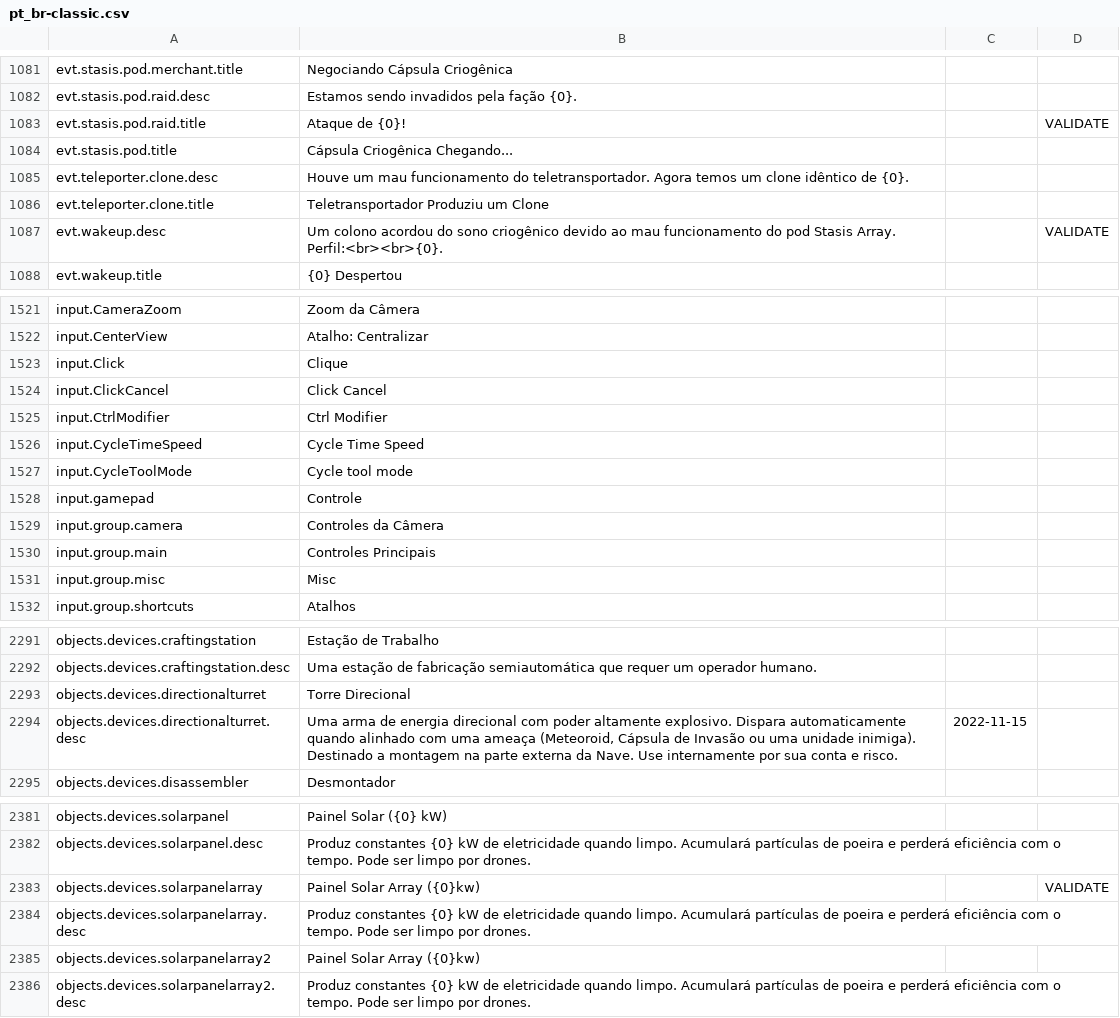
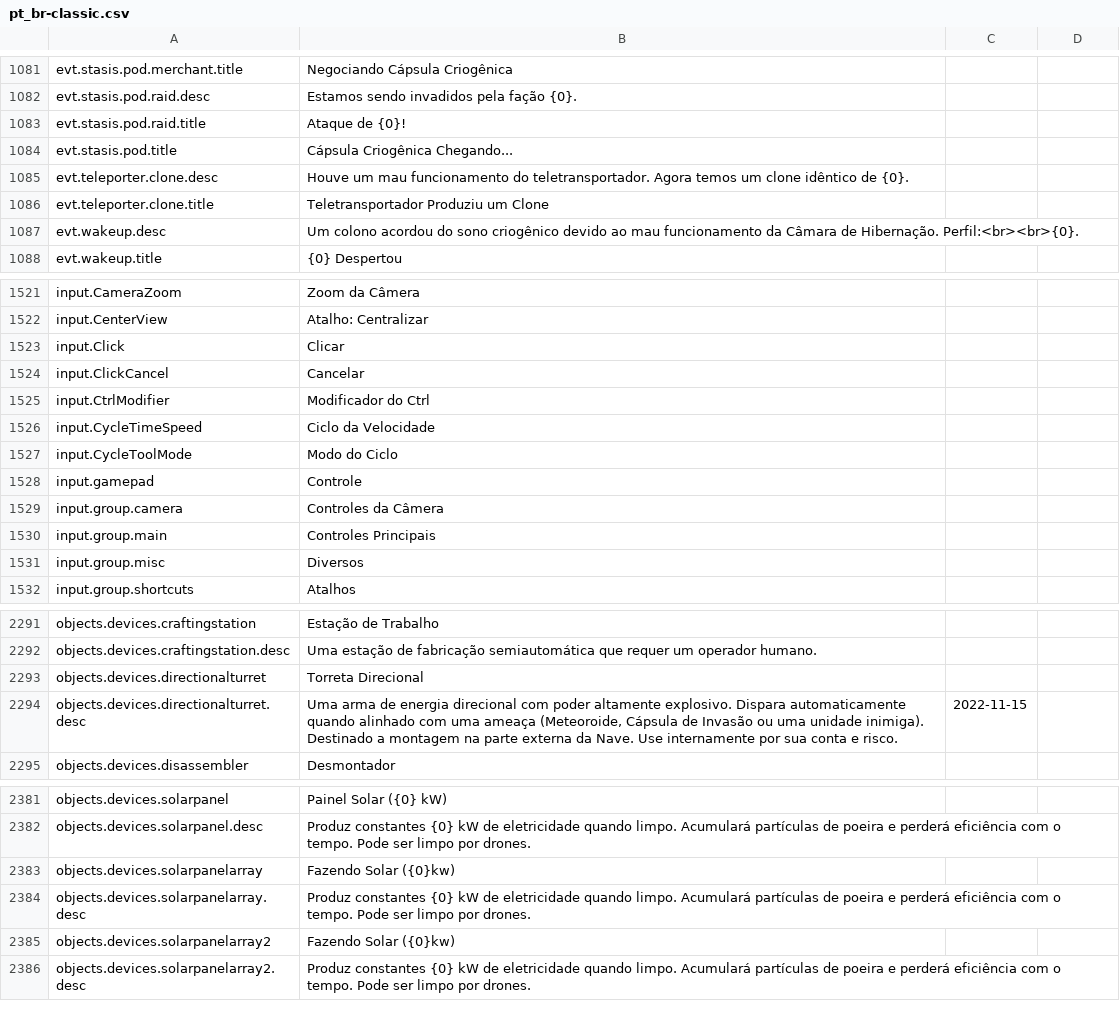
Before and after one commit to kodolinija/stardeus-translations, a CSV file: Translations/pt_br-classic.csv, drawn as a sheet; only a part is shown, gaps mark what is left out; the diff covers the shown part only.

Commit message:
some typo

```diff
--- a/Translations/pt_br-classic.csv
+++ b/Translations/pt_br-classic.csv
@@ -1087,3 +1087,3 @@ evt.stasis.pod.merchant.title,Negociando Cápsula Criogênica,,
 evt.stasis.pod.raid.desc,Estamos sendo invadidos pela fação {0}.,,
-evt.stasis.pod.raid.title,Ataque de {0}!,,VALIDATE
+evt.stasis.pod.raid.title,Ataque de {0}!,,
 evt.stasis.pod.title,Cápsula Criogênica Chegando...,,
@@ -1091,3 +1091,3 @@ evt.teleporter.clone.desc,Houve um mau funcionamento do teletransportador. Agora
 evt.teleporter.clone.title,Teletransportador Produziu um Clone,,
-evt.wakeup.desc,Um colono acordou do sono criogênico devido ao mau funcionamento do pod Stasis Array. Perfil:<br><br>{0}.,,VALIDATE
+evt.wakeup.desc,Um colono acordou do sono criogênico devido ao mau funcionamento da Câmara de Hibernação. Perfil:<br><br>{0}.,,
 evt.wakeup.title,{0} Despertou,,
@@ -1527,7 +1527,7 @@ input.CameraZoom,Zoom da Câmera,,
 input.CenterView,Atalho: Centralizar,,
-input.Click,Clique,,
-input.ClickCancel,Click Cancel,,
-input.CtrlModifier,Ctrl Modifier,,
-input.CycleTimeSpeed,Cycle Time Speed,,
-input.CycleToolMode,Cycle tool mode,,
+input.Click,Clicar,,
+input.ClickCancel,Cancelar,,
+input.CtrlModifier,Modificador do Ctrl,,
+input.CycleTimeSpeed,Ciclo da Velocidade,,
+input.CycleToolMode,Modo do Ciclo,,
 input.gamepad,Controle,,
@@ -1535,3 +1535,3 @@ input.group.camera,Controles da Câmera,,
 input.group.main,Controles Principais,,
-input.group.misc,Misc,,
+input.group.misc,Diversos,,
 input.group.shortcuts,Atalhos,,
@@ -2297,4 +2297,4 @@ objects.devices.craftingstation,Estação de Trabalho,,
 objects.devices.craftingstation.desc,Uma estação de fabricação semiautomática que requer um operador humano.,,
-objects.devices.directionalturret,Torre Direcional,,
-objects.devices.directionalturret.desc,"Uma arma de energia direcional com poder altamente explosivo. Dispara automaticamente quando alinhado com uma ameaça (Meteoroid, Cápsula de Invasão ou uma unidade inimiga). Destinado a montagem na parte externa da Nave. Use internamente por sua conta e risco.",2022-11-15,
+objects.devices.directionalturret,Torreta Direcional,,
+objects.devices.directionalturret.desc,"Uma arma de energia direcional com poder altamente explosivo. Dispara automaticamente quando alinhado com uma ameaça (Meteoroide, Cápsula de Invasão ou uma unidade inimiga). Destinado a montagem na parte externa da Nave. Use internamente por sua conta e risco.",2022-11-15,
 objects.devices.disassembler,Desmontador,,
@@ -2387,5 +2387,5 @@ objects.devices.solarpanel,Painel Solar ({0} kW),,
 objects.devices.solarpanel.desc,Produz constantes {0} kW de eletricidade quando limpo. Acumulará partículas de poeira e perderá eficiência com o tempo. Pode ser limpo por drones.,,
-objects.devices.solarpanelarray,Painel Solar Array ({0}kw),,VALIDATE
+objects.devices.solarpanelarray,Fazendo Solar ({0}kw),,
 objects.devices.solarpanelarray.desc,Produz constantes {0} kW de eletricidade quando limpo. Acumulará partículas de poeira e perderá eficiência com o tempo. Pode ser limpo por drones.,,
-objects.devices.solarpanelarray2,Painel Solar Array ({0}kw),,
+objects.devices.solarpanelarray2,Fazendo Solar ({0}kw),,
 objects.devices.solarpanelarray2.desc,Produz constantes {0} kW de eletricidade quando limpo. Acumulará partículas de poeira e perderá eficiência com o tempo. Pode ser limpo por drones.,,
```
Also changed, not shown: 31 edited cells elsewhere in this file.
